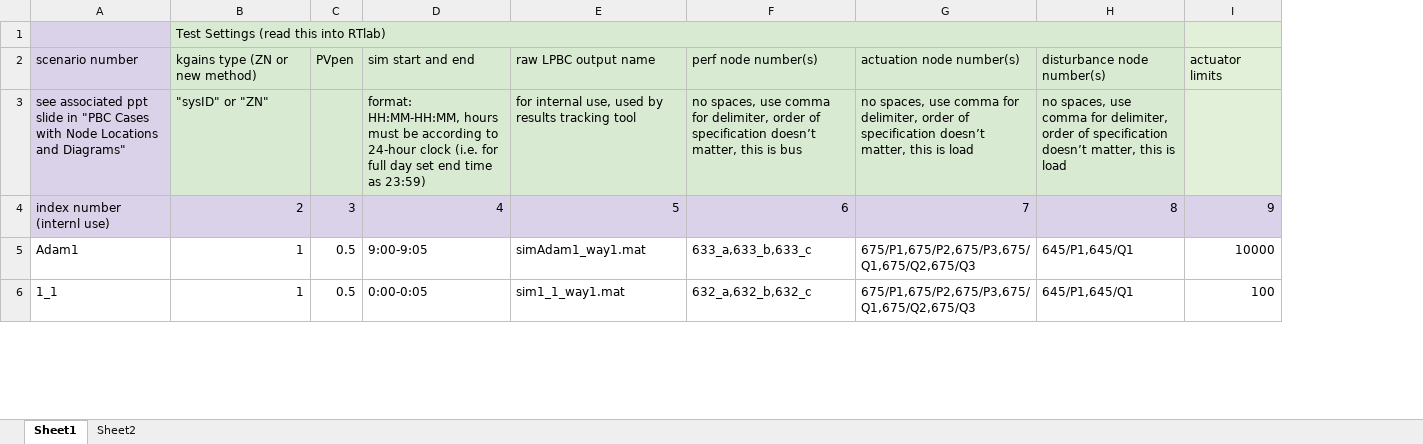
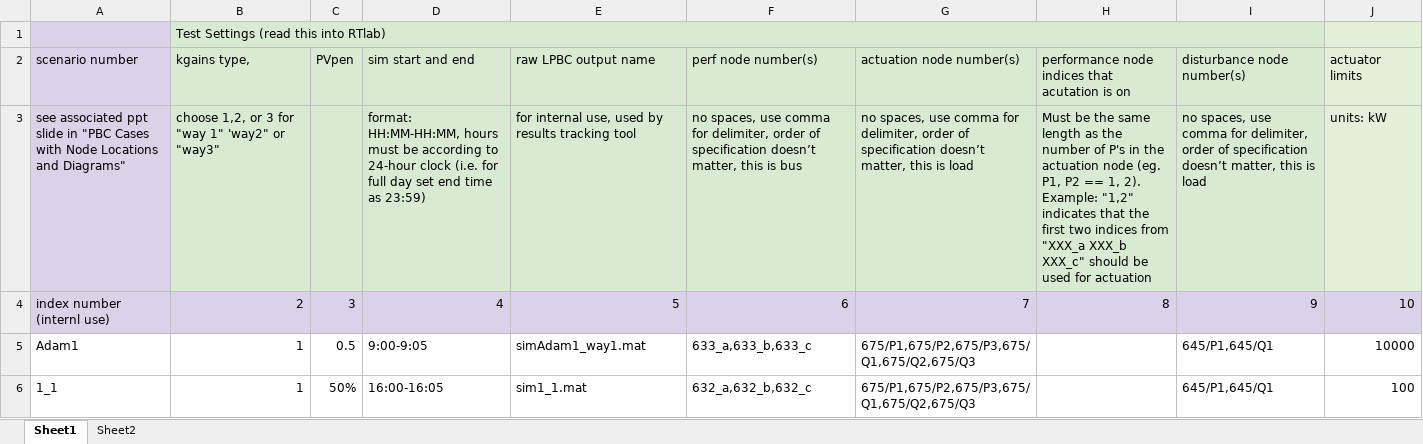
Before and after one commit to jaimiosyncrasy/LPBCcode, an Excel workbook: init.xlsx, sheet Sheet1, drawn as a sheet; only a part is shown; values as stored, in another font and other column widths than the file's, no borders; addresses are those after the commit; the diff covers the shown part only; the diff names each change by its address in the sheet, - before the commit and + after, or states it on an @@ line.

Commit message:
jaimei changes
working on GA, kgains are off from correct ones for T3.1 but not too far off,need to think soem more

```diff
--- a/init.xlsx (sheet Sheet1)
+++ b/init.xlsx (sheet Sheet1)
+column H, rows 2-4: performance node indices that acutation is on | Must be the same length as the number of P's in the actuation node (eg. P1, P2 == 1, 2). Example: "1,2" indicates that the first two indices from "XXX_a XXX_b XXX_c" should be used for actuation | 8
-B2: kgains type (ZN or new method)
+B2: kgains type,
-B3 (kgains type,): "sysID" or "ZN"
+B3 (kgains type,): choose 1,2, or 3 for "way 1" 'way2" or "way3"
-J3 (actuator limits): (empty)
+J3 (actuator limits): units: kW
-I4 (disturbance node number(s)): 8
+I4 (disturbance node number(s)): 9
-J4 (actuator limits): 9
+J4 (actuator limits): 10
-C6 (PVpen): 0.5
+C6 (PVpen): 50%
-D6 (sim start and end): 0:00-0:05
+D6 (sim start and end): 16:00-16:05
-E6 (raw LPBC output name): sim1_1_way1.mat
+E6 (raw LPBC output name): sim1_1.mat
```
Also changed, not shown: 7 added rows, 1 removed row and 2 edited cells elsewhere in this sheet, 12 other files.
